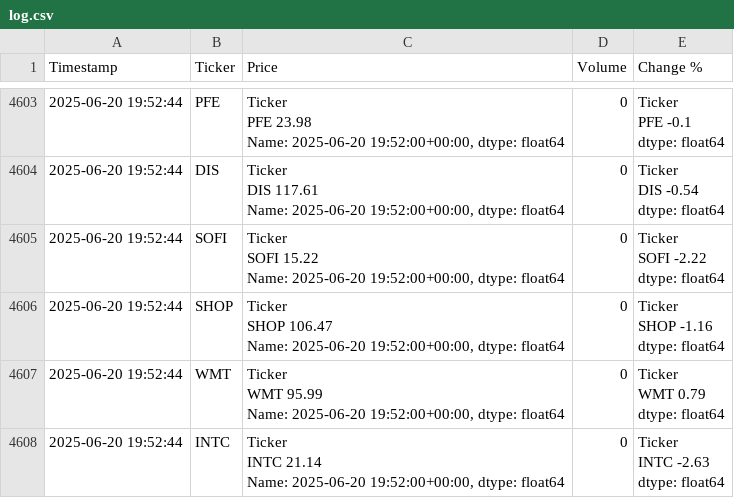
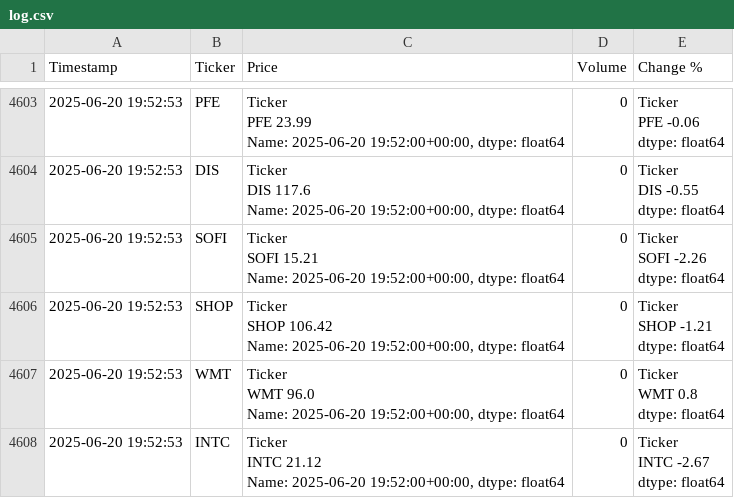
Before and after one commit to dbarber530/Logger3.0, a CSV file: data/log.csv, drawn as a sheet; only a part is shown, gaps mark what is left out; ↵ is a line break in a cell; the diff covers the shown part only; the diff names each change by its address in the sheet, - before the commit and + after, or states it on an @@ line.

```diff
--- a/data/log.csv
+++ b/data/log.csv
-A4603:A4608 (Timestamp): 2025-06-20 19:52:44
+A4603:A4608 (Timestamp): 2025-06-20 19:52:53
-C4603 (Price): Ticker ↵ PFE 23.98 ↵ Name: 2025-06-20…
+C4603 (Price): Ticker ↵ PFE 23.99 ↵ Name: 2025-06-20…
-E4603 (Change %): Ticker ↵ PFE -0.1 ↵ dtype: float64
+E4603 (Change %): Ticker ↵ PFE -0.06 ↵ dtype: float64
-C4604 (Price): Ticker ↵ DIS 117.61 ↵ Name: 2025-06-20…
+C4604 (Price): Ticker ↵ DIS 117.6 ↵ Name: 2025-06-20…
-E4604 (Change %): Ticker ↵ DIS -0.54 ↵ dtype: float64
+E4604 (Change %): Ticker ↵ DIS -0.55 ↵ dtype: float64
-C4605 (Price): Ticker ↵ SOFI 15.22 ↵ Name: 2025-06-20…
+C4605 (Price): Ticker ↵ SOFI 15.21 ↵ Name: 2025-06-20…
-E4605 (Change %): Ticker ↵ SOFI -2.22 ↵ dtype: float64
+E4605 (Change %): Ticker ↵ SOFI -2.26 ↵ dtype: float64
-C4606 (Price): Ticker ↵ SHOP 106.47 ↵ Name: 2025-06-20…
+C4606 (Price): Ticker ↵ SHOP 106.42 ↵ Name: 2025-06-20…
-E4606 (Change %): Ticker ↵ SHOP -1.16 ↵ dtype: float64
+E4606 (Change %): Ticker ↵ SHOP -1.21 ↵ dtype: float64
-C4607 (Price): Ticker ↵ WMT 95.99 ↵ Name: 2025-06-20…
+C4607 (Price): Ticker ↵ WMT 96.0 ↵ Name: 2025-06-20…
-E4607 (Change %): Ticker ↵ WMT 0.79 ↵ dtype: float64
+E4607 (Change %): Ticker ↵ WMT 0.8 ↵ dtype: float64
-C4608 (Price): Ticker ↵ INTC 21.14 ↵ Name: 2025-06-20…
+C4608 (Price): Ticker ↵ INTC 21.12 ↵ Name: 2025-06-20…
-E4608 (Change %): Ticker ↵ INTC -2.63 ↵ dtype: float64
+E4608 (Change %): Ticker ↵ INTC -2.67 ↵ dtype: float64
```
Also changed, not shown: 53 edited cells elsewhere in this file.
